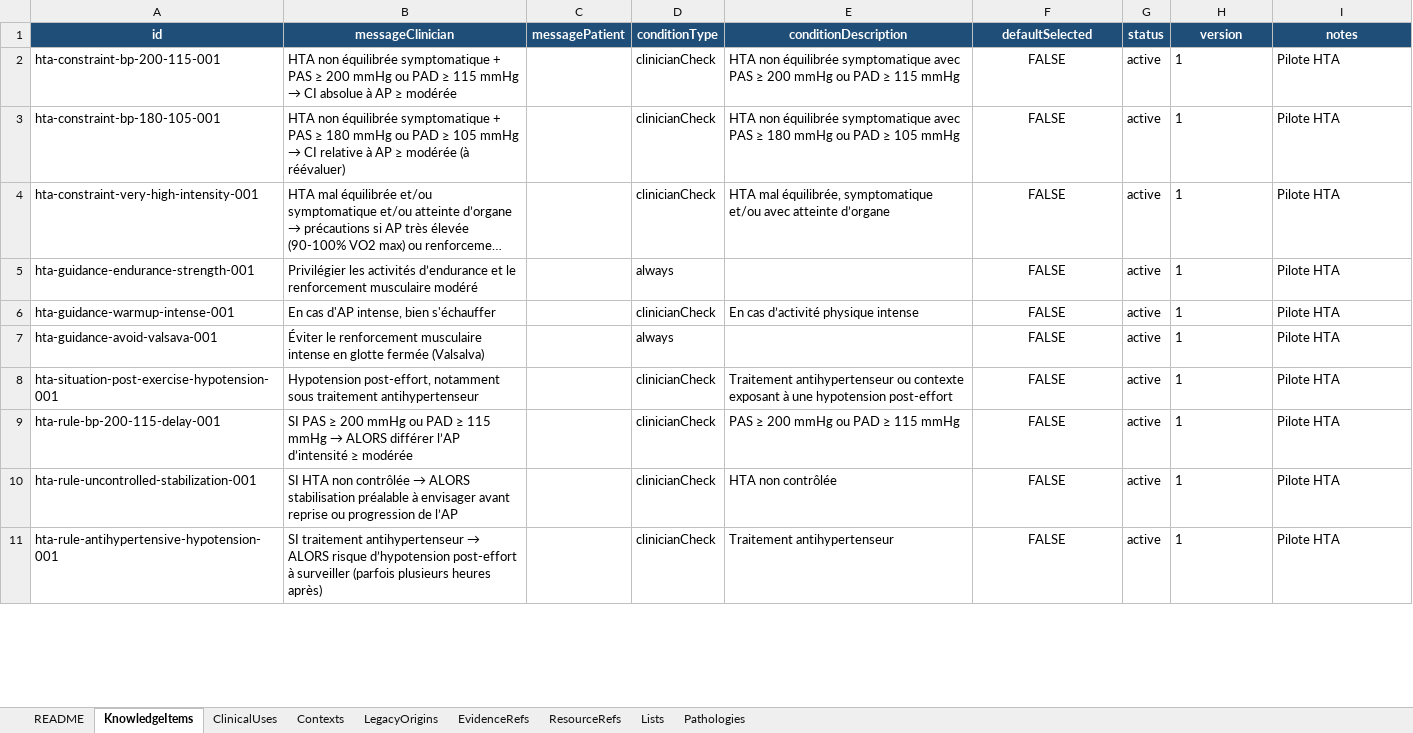
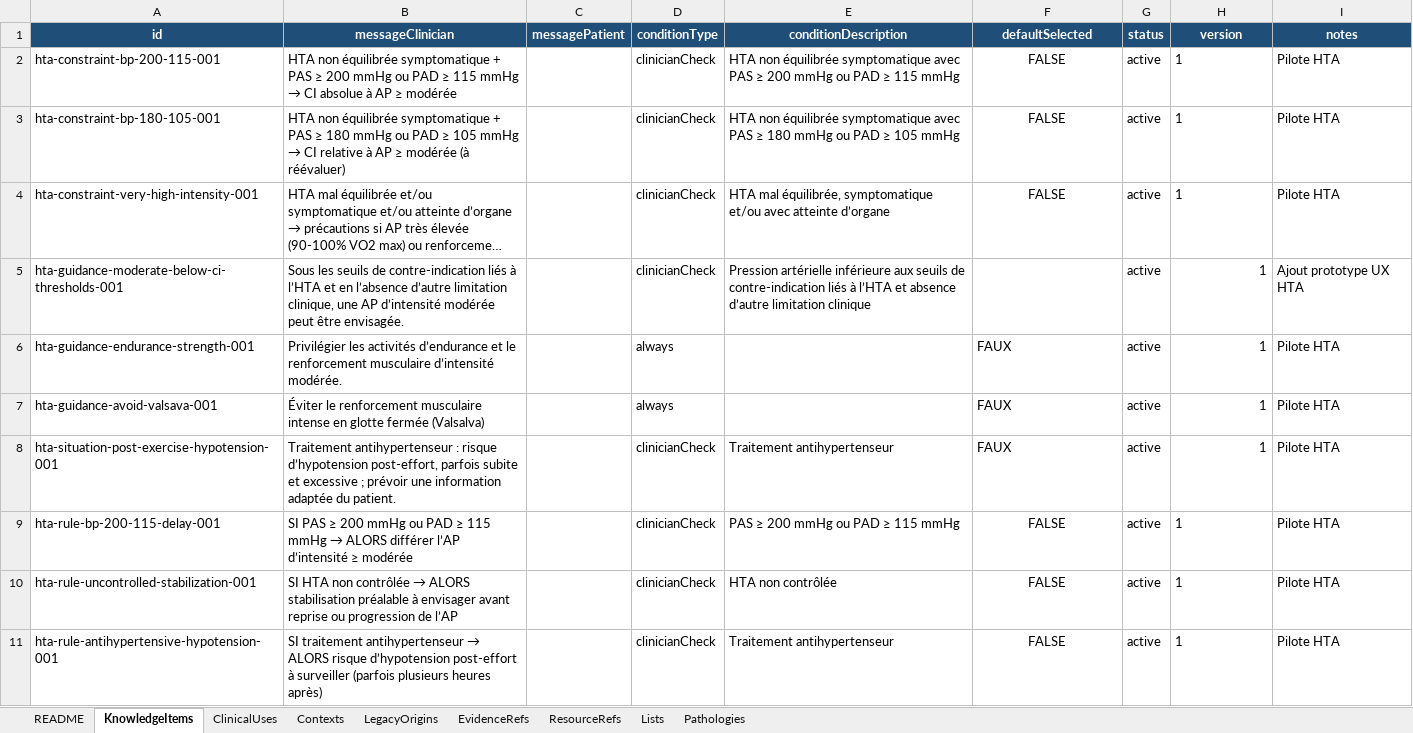
Before and after one commit to AbBe-web/PAP-Plateforme-dev, an Excel workbook: data/clinical-knowledge/PAP_Connaissances_Cliniques_Tableur_Maitre_v1.xlsx, sheet KnowledgeItems, drawn as a sheet; only a part is shown; long unchanged cells end in …; values as stored, in another font and other column widths than the file's, no borders; table styles not drawn; removed rows and columns are numbered as before the commit, all else as after; the diff covers the shown part only; the diff names each change by its address in the sheet, - before the commit and + after, or states it on an @@ line.

Commit message:
feat(clinical-context): refine HTA cognitive aid prototype

```diff
--- a/data/clinical-knowledge/PAP_Connaissances_Cliniques_Tableur_Maitre_v1.xlsx (sheet KnowledgeItems)
+++ b/data/clinical-knowledge/PAP_Connaissances_Cliniques_Tableur_Maitre_v1.xlsx (sheet KnowledgeItems)
+row 5: hta-guidance-moderate-below-ci-thresholds-001 | Sous les seuils de contre-indication liés à l’HTA et en l’absence d’autre limitation clinique, une AP d’intensité modérée peut être envisagée. |  | clinicianCheck | Pression artérielle inférieure aux seuils de contre-indication liés à l’HTA et absence d’autre limitation clinique |  | active | 1 | Ajout prototype UX HTA
-B6 (messageClinician): …renforcement musculaire modéré
+B6 (messageClinician): …renforcement musculaire d’intensité modérée.
-F6 (defaultSelected): FALSE
+F6 (defaultSelected): FAUX
-F6 alignment: center
+F6 alignment: left
-H6 alignment: left
+H6 alignment: right
-row 6: hta-guidance-warmup-intense-001 | En cas d'AP intense, bien s'échauffer |  | clinicianCheck | En cas d’activité physique intense | FALSE | active | 1 | Pilote HTA
-F7:F8 (defaultSelected): FALSE
+F7:F8 (defaultSelected): FAUX
-F7:F8 alignment: center
+F7:F8 alignment: left
-H7:H8 alignment: left
+H7:H8 alignment: right
-B8 (messageClinician): Hypotension post-effort, notamment sous traitement antihypertenseur
+B8 (messageClinician): Traitement antihypertenseur : risque d’hypotension post-effort, parfois subite et excessive ; prévoir une information adaptée du patient.
-E8 (conditionDescription): Traitement antihypertenseur ou contexte exposant à une hypotension post-effort
+E8 (conditionDescription): Traitement antihypertenseur
```
Also changed, not shown: 4 added rows, 1 removed row, 9 edited cells and cell formats elsewhere in this sheet, sheet ClinicalUses, sheet Contexts, 5 other files.
